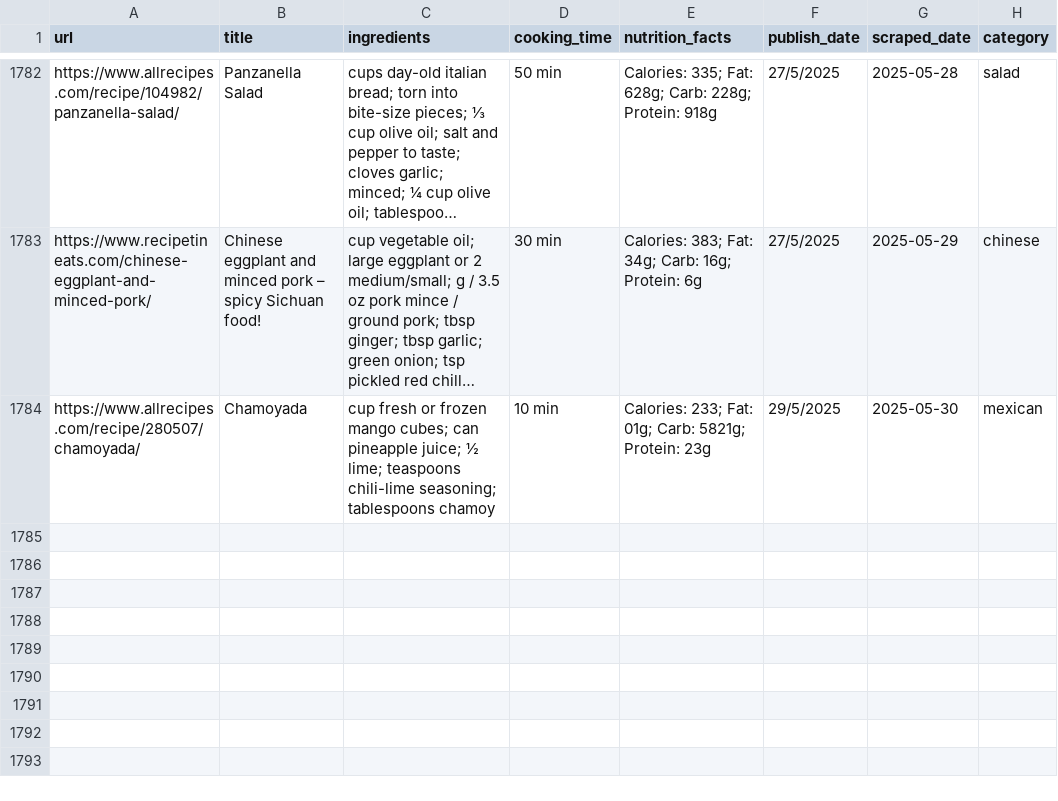
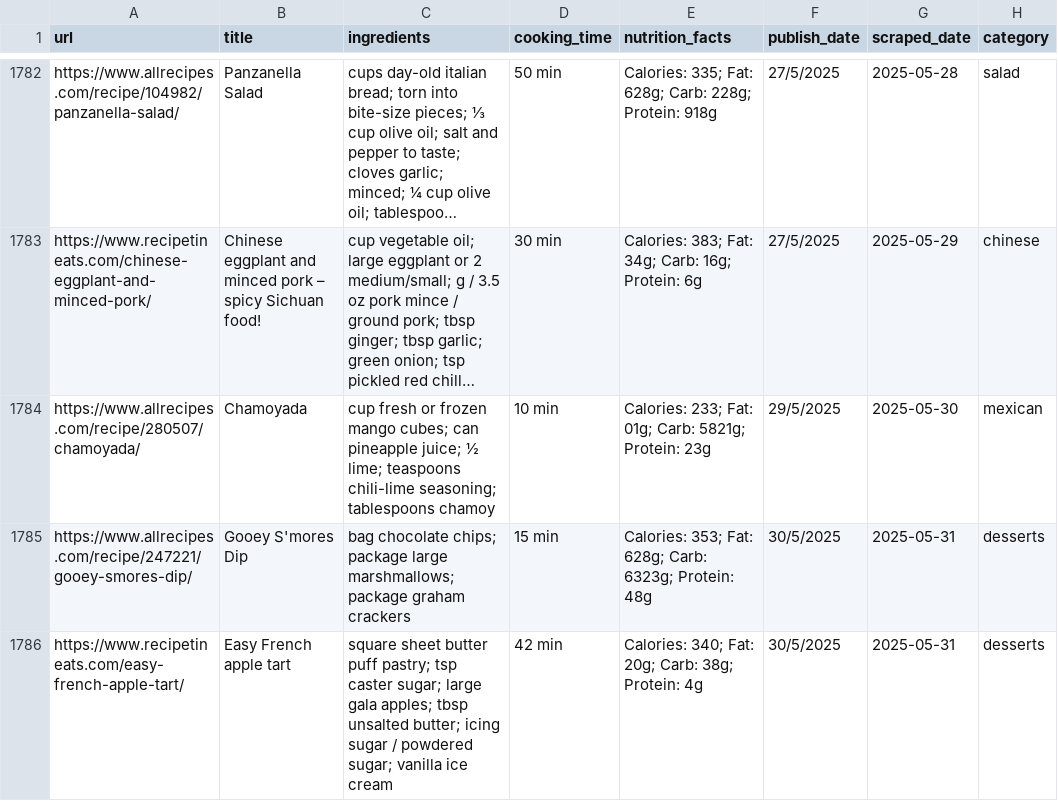
Before and after one commit to Dania909/DS_WebScraping, a CSV file: combined_cleaned.csv, drawn as a sheet; only a part is shown, gaps mark what is left out; long unchanged cells end in …; the diff names each change by its address in the sheet, - before the commit and + after, or states it on an @@ line.

```diff
--- a/combined_cleaned.csv
+++ b/combined_cleaned.csv
+row 1785: https://www.allrecipes.com/recipe/247221/gooey-smores-dip/ | Gooey S'mores Dip | bag chocolate chips; package large marshmallows; package graham crackers | 15 min | Calories: 353; Fat: 628g; Carb: 6323g; Protein: 48g | 30/5/2025 | 2025-05-31 | desserts
+row 1786: https://www.recipetineats.com/easy-french-apple-tart/ | Easy French apple tart | square sheet butter puff pastry; tsp caster sugar; large gala apples; tbsp unsalted butter; icing sugar / powdered sugar; vanilla ice cream | 42 min | Calories: 340; Fat: 20g; Carb: 38g; Protein: 4g | 30/5/2025 | 2025-05-31 | desserts
```
Also changed, not shown: allrecipes_limited_categories.csv, recipetineats_limited_categories.csv.
